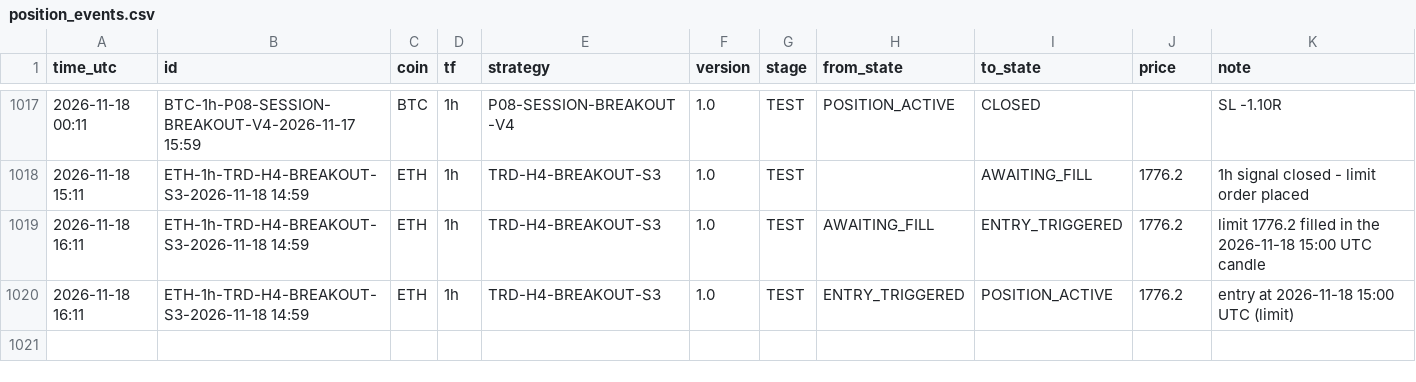
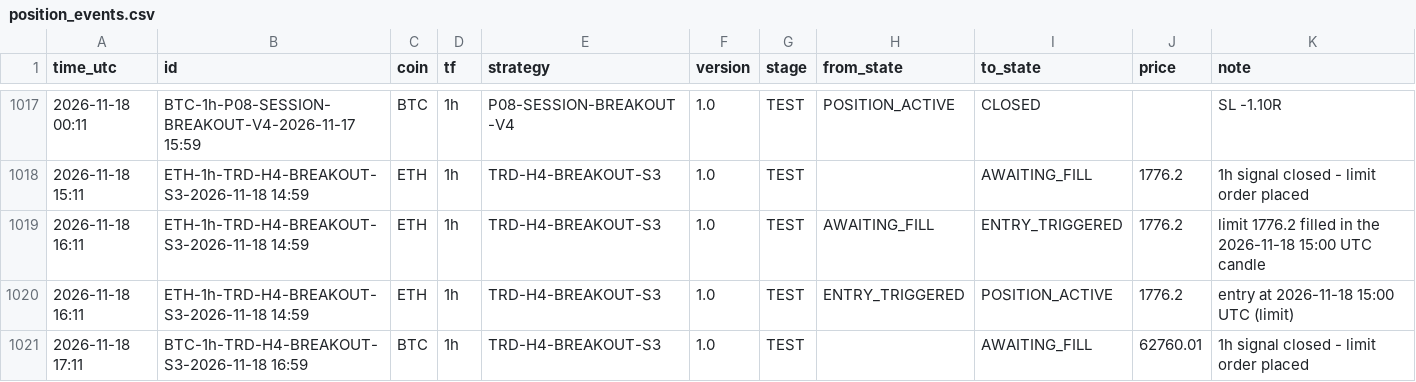
Before and after one commit to mayastraglobal-ui/crypto-signal-agent, a CSV file: reports/position_events.csv, drawn as a sheet; only a part is shown, gaps mark what is left out; the diff names each change by its address in the sheet, - before the commit and + after, or states it on an @@ line.

```diff
--- a/reports/position_events.csv
+++ b/reports/position_events.csv
+row 1021: 2026-11-18 17:11 | BTC-1h-TRD-H4-BREAKOUT-S3-2026-11-18 16:59 | BTC | 1h | TRD-H4-BREAKOUT-S3 | 1.0 | TEST |  | AWAITING_FILL | 62760.01 | 1h signal closed - limit order placed
```
Also changed, not shown: reports/signals_log.csv, reports/strategy_scoreboard.csv, 20 other files.
